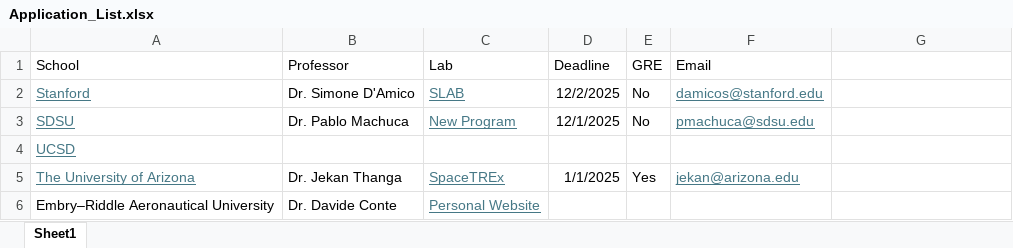
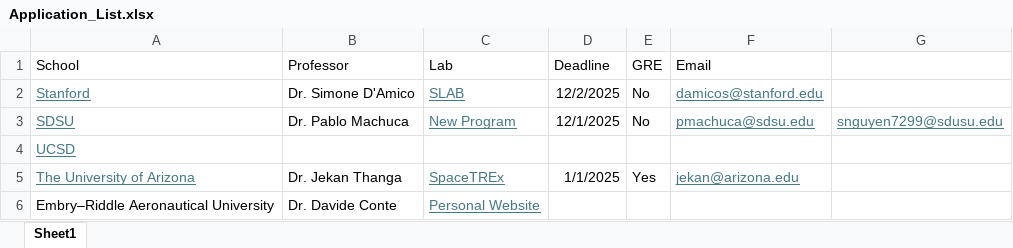
Before and after one commit to ScottNguyen8901/Scott-Nguyen-Repo, an Excel workbook: Professional/3-PhD/Application_List.xlsx, sheet Sheet1, drawn as a sheet; values as stored, in another font and other column widths than the file's, no borders; the diff names each change by its address in the sheet, - before the commit and + after, or states it on an @@ line.

```diff
--- a/Professional/3-PhD/Application_List.xlsx (sheet Sheet1)
+++ b/Professional/3-PhD/Application_List.xlsx (sheet Sheet1)
-G3: (empty)
+G3: snguyen7299@sdusu.edu
```
Also changed, not shown: Professional/1-Internship-Applications/Internship-Applications.xlsx, 31 other files.
